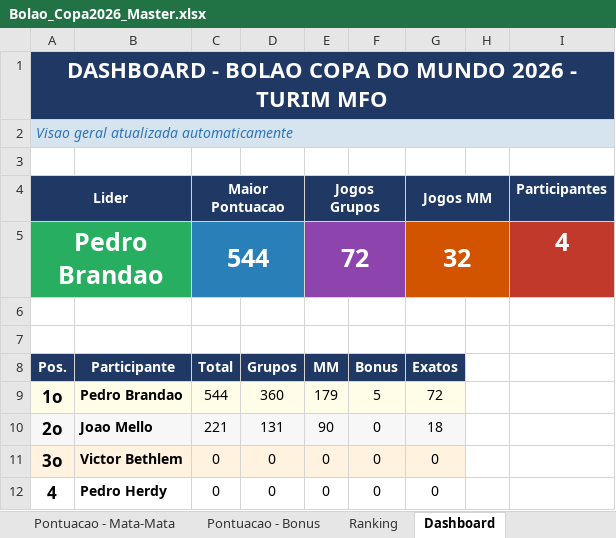
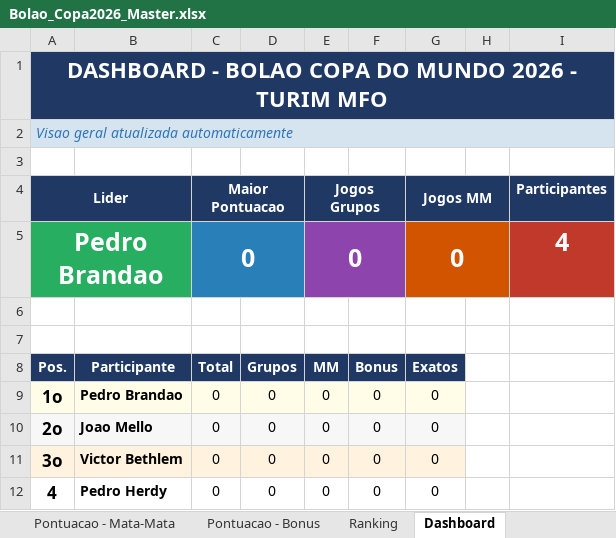
Before and after one commit to pbrandao26/bolao-copa-2026-da-galera, an Excel workbook: gabarito/Bolao_Copa2026_Master.xlsx, sheet Dashboard, drawn as a sheet; values as stored, in another font and other column widths than the file's, no borders; the diff names each change by its address in the sheet, - before the commit and + after, or states it on an @@ line.

```diff
--- a/gabarito/Bolao_Copa2026_Master.xlsx (sheet Dashboard)
+++ b/gabarito/Bolao_Copa2026_Master.xlsx (sheet Dashboard)
-C5 (Maior Pontuacao): 544
+C5 (Maior Pontuacao): 0
-E5 (Jogos Grupos): 72
+E5 (Jogos Grupos): 0
-G5 (Jogos MM): 32
+G5 (Jogos MM): 0
-C9 (Maior Pontuacao): 544
+C9 (Maior Pontuacao): 0
-D9: 360
+D9: 0
-E9 (Jogos Grupos): 179
+E9 (Jogos Grupos): 0
-F9: 5
+F9: 0
-G9 (Jogos MM): 72
+G9 (Jogos MM): 0
-C10 (Maior Pontuacao): 221
+C10 (Maior Pontuacao): 0
-D10: 131
+D10: 0
-E10 (Jogos Grupos): 90
+E10 (Jogos Grupos): 0
-G10 (Jogos MM): 18
+G10 (Jogos MM): 0
```
Also changed, not shown: sheet Pontuacao - Grupos, sheet Apostas - Grupos, sheet Jogos - Grupos, sheet Mata-Mata - Jogos, sheet Pontuacao - Mata-Mata, sheet Apostas - Mata-Mata, 3 more sheets, 1 other file.
